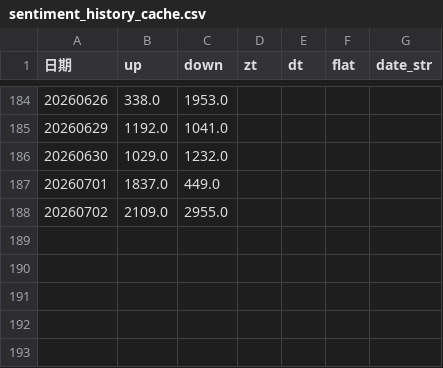
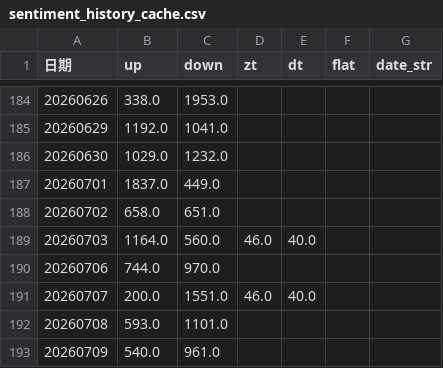
Before and after one commit to mengkai666/quant_factor_tutorial, a CSV file: sentiment_history_cache.csv, drawn as a sheet; only a part is shown, gaps mark what is left out.

```diff
--- a/sentiment_history_cache.csv
+++ b/sentiment_history_cache.csv
@@ -187,2 +187,7 @@
 20260701,1837.0,449.0,,,,
-20260702,2109.0,2955.0,,,,
+20260702,658.0,651.0,,,,
+20260703,1164.0,560.0,46.0,40.0,,
+20260706,744.0,970.0,,,,
+20260707,200.0,1551.0,46.0,40.0,,
+20260708,593.0,1101.0,,,,
+20260709,540.0,961.0,,,,
```
Also changed, not shown: 4 other files.
